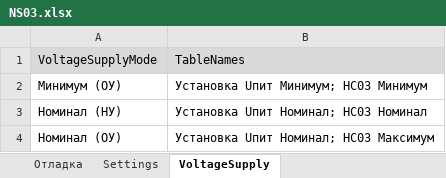
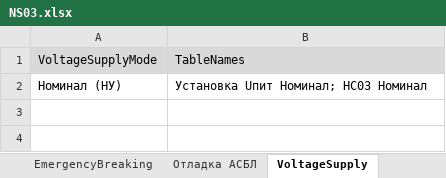
Before and after one commit to storonniy/Checker, an Excel workbook: Checker/NS03.xlsx, sheet VoltageSupply, drawn as a sheet; values as stored, in another font and other column widths than the file's, no borders; the diff names each change by its address in the sheet, - before the commit and + after, or states it on an @@ line.

```diff
--- a/Checker/NS03.xlsx (sheet VoltageSupply)
+++ b/Checker/NS03.xlsx (sheet VoltageSupply)
-sheet tab: Отладка
+sheet tab: Отладка АСБЛ
-row 2: Минимум (ОУ) | Установка Uпит Минимум; НС03 Минимум
-row 4: Номинал (ОУ) | Установка Uпит Номинал; НС03 Максимум
```
Also changed, not shown: sheet НС03 Номинал, sheet EmergencyBreaking, sheet Установка Uпит Номинал, sheet DeviceInformation, sheet Settings, other sheet tabs, formulas that keep their value, Checker/Tables/NS03.xlsx, 41 other files.
